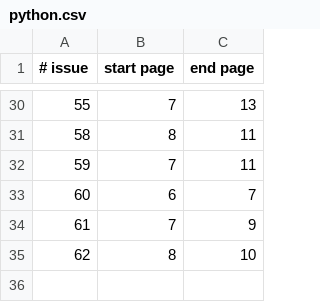
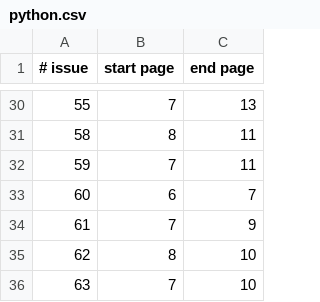
Before and after one commit to jabbalaci/Full-Circle-Magazine-Series, a CSV file: python.csv, drawn as a sheet; only a part is shown, gaps mark what is left out.

Commit message:
issue #63 added

```diff
--- a/python.csv
+++ b/python.csv
@@ -35 +35,2 @@
 62;8;10
+63;7;10
```
Also changed, not shown: 2 other files.
